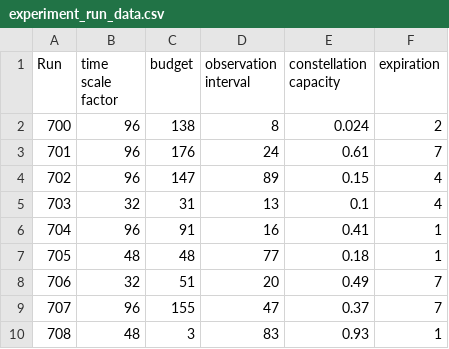
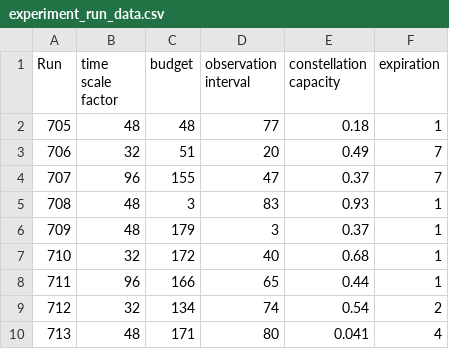
Before and after one commit to code-lab-org/sos, a CSV file: src/experiment_design/experiment_run_data.csv, drawn as a sheet; only a part is shown; the shorter side is filled out with more unchanged rows; the diff names each change by its address in the sheet, - before the commit and + after, or states it on an @@ line.

Commit message:
update experiments

```diff
--- a/src/experiment_design/experiment_run_data.csv
+++ b/src/experiment_design/experiment_run_data.csv
-row 2: 700 | 96 | 138 | 8 | 0.024 | 2
-row 3: 701 | 96 | 176 | 24 | 0.61 | 7
-row 4: 702 | 96 | 147 | 89 | 0.15 | 4
-row 5: 703 | 32 | 31 | 13 | 0.1 | 4
-row 6: 704 | 96 | 91 | 16 | 0.41 | 1
```
